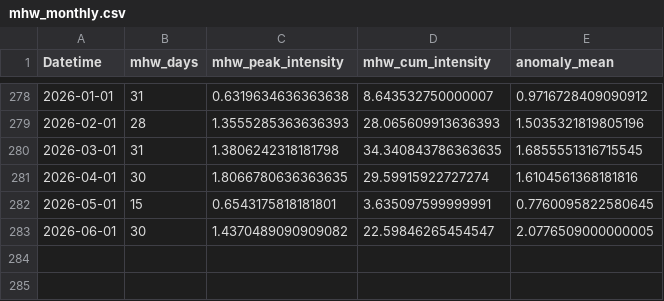
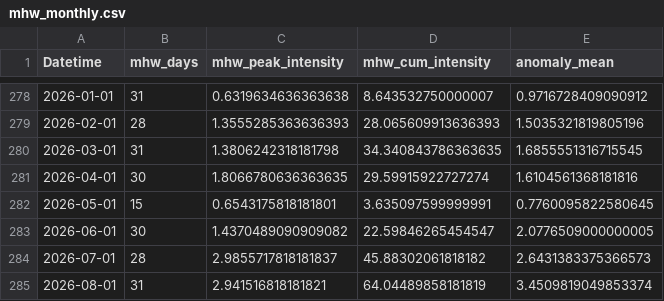
Before and after one commit to scatenag/climate_change_on_sea_urchins, a CSV file: data/mhw_monthly.csv, drawn as a sheet; only a part is shown, gaps mark what is left out; the diff names each change by its address in the sheet, - before the commit and + after, or states it on an @@ line.

```diff
--- a/data/mhw_monthly.csv
+++ b/data/mhw_monthly.csv
+row 284: 2026-07-01 | 28 | 2.9855717818181837 | 45.88302061818182 | 2.6431383375366573
+row 285: 2026-08-01 | 31 | 2.941516818181821 | 64.04489858181819 | 3.4509819049853374
```
Also changed, not shown: data/mhw_events.csv, data/sst_daily.csv, 53 other files.
